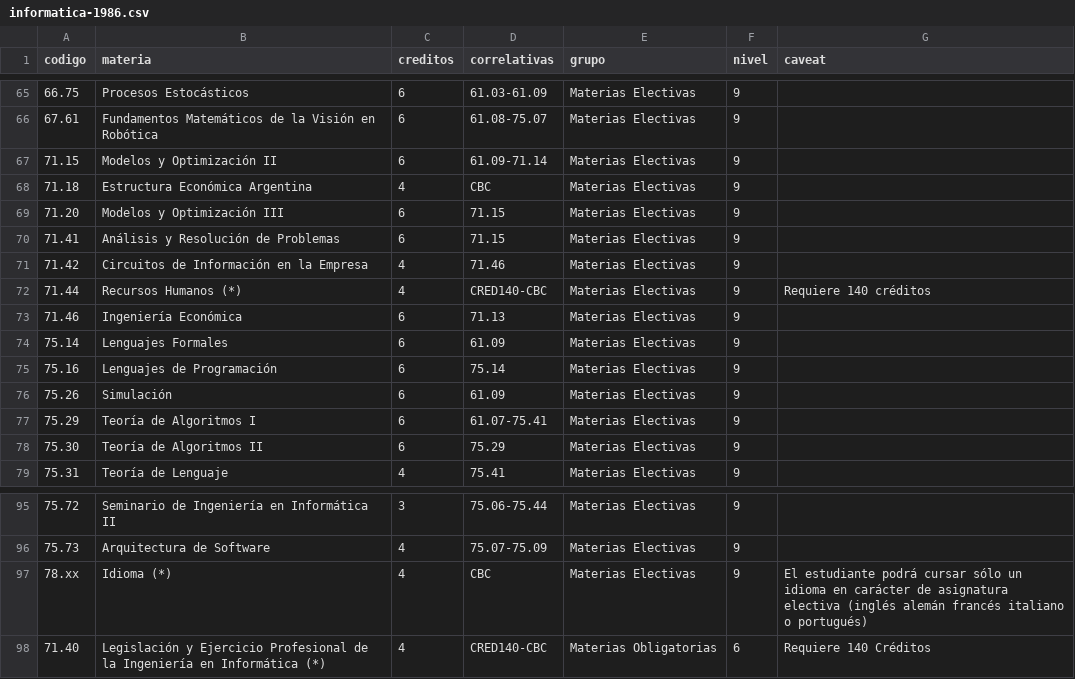
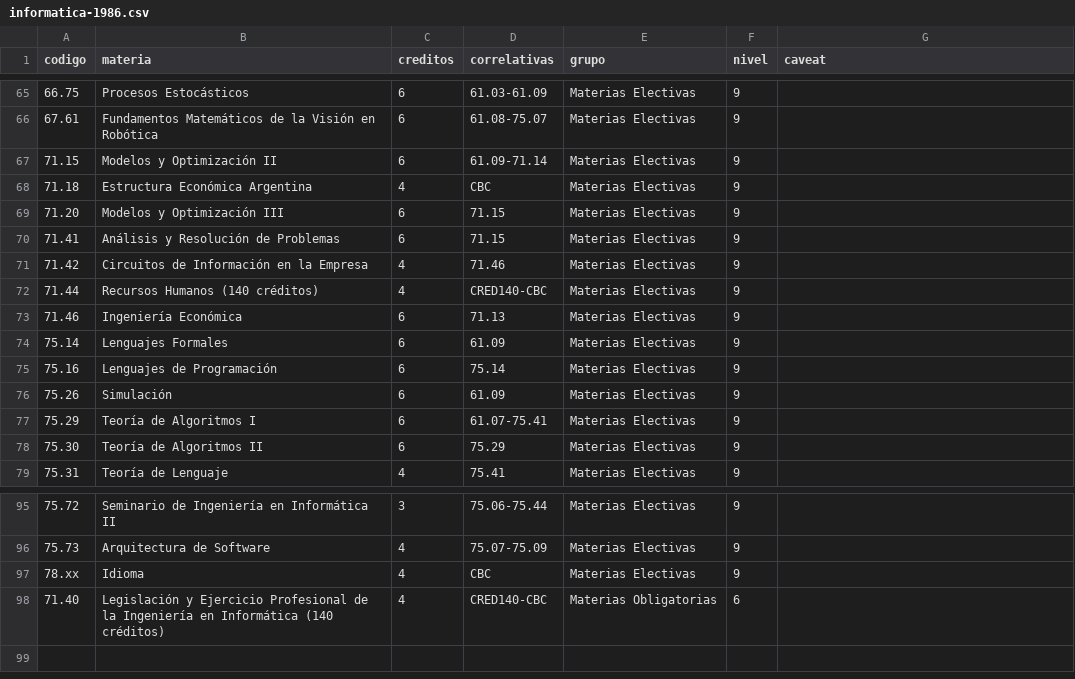
Before and after one commit to FdelMazo/FIUBA-Map, a CSV file: data/informatica-1986.csv, drawn as a sheet; only a part is shown, gaps mark what is left out; the diff names each change by its address in the sheet, - before the commit and + after, or states it on an @@ line.

```diff
--- a/data/informatica-1986.csv
+++ b/data/informatica-1986.csv
-B72 (materia): Recursos Humanos (*)
+B72 (materia): Recursos Humanos (140 créditos)
-G72 (caveat): Requiere 140 créditos
+G72 (caveat): (empty)
-B97 (materia): Idioma (*)
+B97 (materia): Idioma
-G97 (caveat): El estudiante podrá cursar sólo un idioma en carácter de asignatura electiva (inglés alemán francés italiano o portugués)
+G97 (caveat): (empty)
-B98 (materia): …en Informática (*)
+B98 (materia): …en Informática (140 créditos)
-G98 (caveat): Requiere 140 Créditos
+G98 (caveat): (empty)
```
Also changed, not shown: data/alimentos-2000.csv, data/mecanica-1986.csv, 7 other files.
